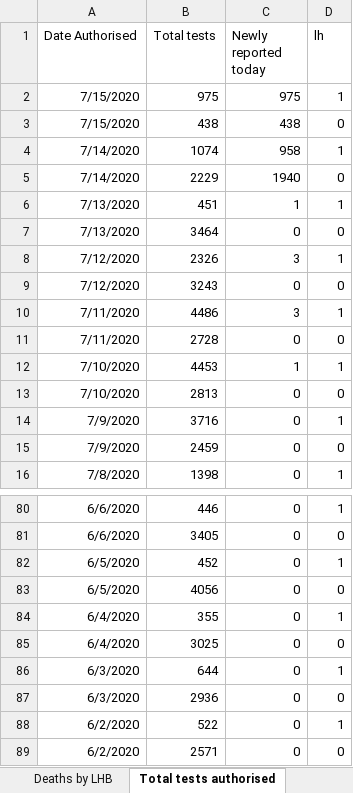
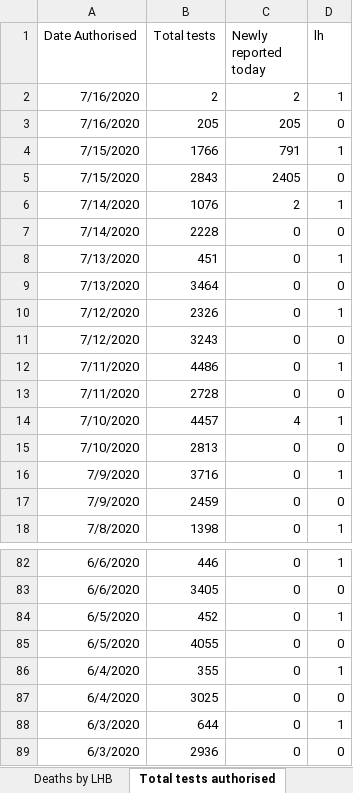
Before and after one commit to beta-decay/beta-decay.github.io, an Excel workbook: covid_n_wales/Rapid COVID-19 surveillance data.xlsx, sheet Total tests authorised, drawn as a sheet; only a part is shown, gaps mark what is left out; the shorter side is filled out with more unchanged rows; values as stored, in another font and other column widths than the file's, no borders; removed rows and columns are numbered as before the commit, all else as after; the diff names each change by its address in the sheet, - before the commit and + after, or states it on an @@ line.

```diff
--- a/covid_n_wales/Rapid COVID-19 surveillance data.xlsx (sheet Total tests authorised)
+++ b/covid_n_wales/Rapid COVID-19 surveillance data.xlsx (sheet Total tests authorised)
-row 2: 7/15/2020 | 975 | 975 | 1
-row 3: 7/15/2020 | 438 | 438 | 0
-row 4: 7/14/2020 | 1074 | 958 | 1
-row 5: 7/14/2020 | 2229 | 1940 | 0
+row 2: 7/16/2020 | 2 | 2 | 1
+row 3: 7/16/2020 | 205 | 205 | 0
+row 4: 7/15/2020 | 1766 | 791 | 1
+row 5: 7/15/2020 | 2843 | 2405 | 0
+row 6: 7/14/2020 | 1076 | 2 | 1
+row 7: 7/14/2020 | 2228 | 0 | 0
-C8 (Newly reported today): 1
+C8 (Newly reported today): 0
-C10 (Newly reported today): 3
+C10 (Newly reported today): 0
-C12 (Newly reported today): 3
+C12 (Newly reported today): 0
-B14 (Total tests): 4453
+B14 (Total tests): 4457
-C14 (Newly reported today): 1
+C14 (Newly reported today): 4
-B85 (Total tests): 4056
+B85 (Total tests): 4055
```
Also changed, not shown: sheet Tests by specimen date, sheet Age and sex distribution, sheet Headline summary, sheet Deaths by date, sheet Deaths by LHB, sheet Contents, 10 other files.
